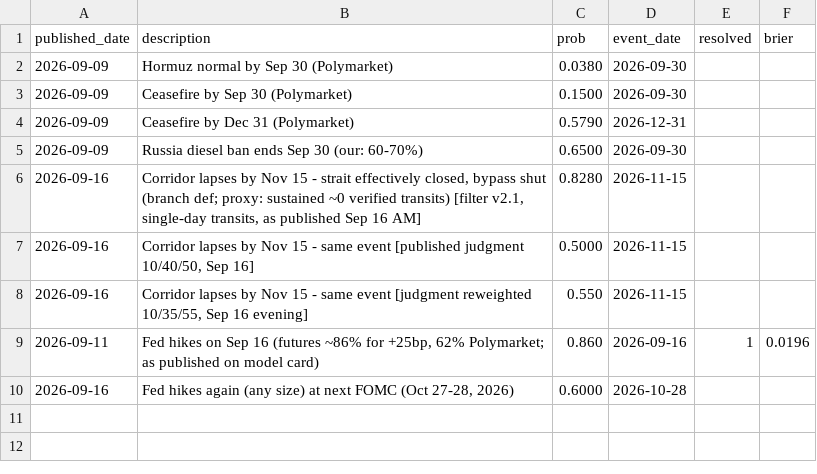
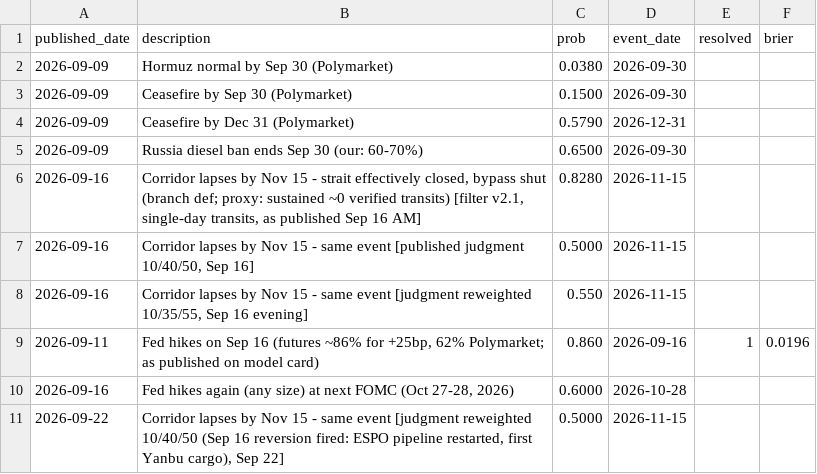
Before and after one commit to mattcone/depletion-ledger, a CSV file: research/model/calibration.csv, drawn as a sheet.

```diff
--- a/research/model/calibration.csv
+++ b/research/model/calibration.csv
@@ -10 +10,2 @@ published_date,description,prob,event_date,resolved,brier
 2026-09-16,"Fed hikes again (any size) at next FOMC (Oct 27-28, 2026)",0.6000,2026-10-28,,
+2026-09-22,"Corridor lapses by Nov 15 - same event [judgment reweighted 10/40/50 (Sep 16 reversion fired: ESPO pipeline restarted, first Yanbu cargo), Sep 22]",0.5000,2026-11-15,,
```
Also changed, not shown: 8 other files.
